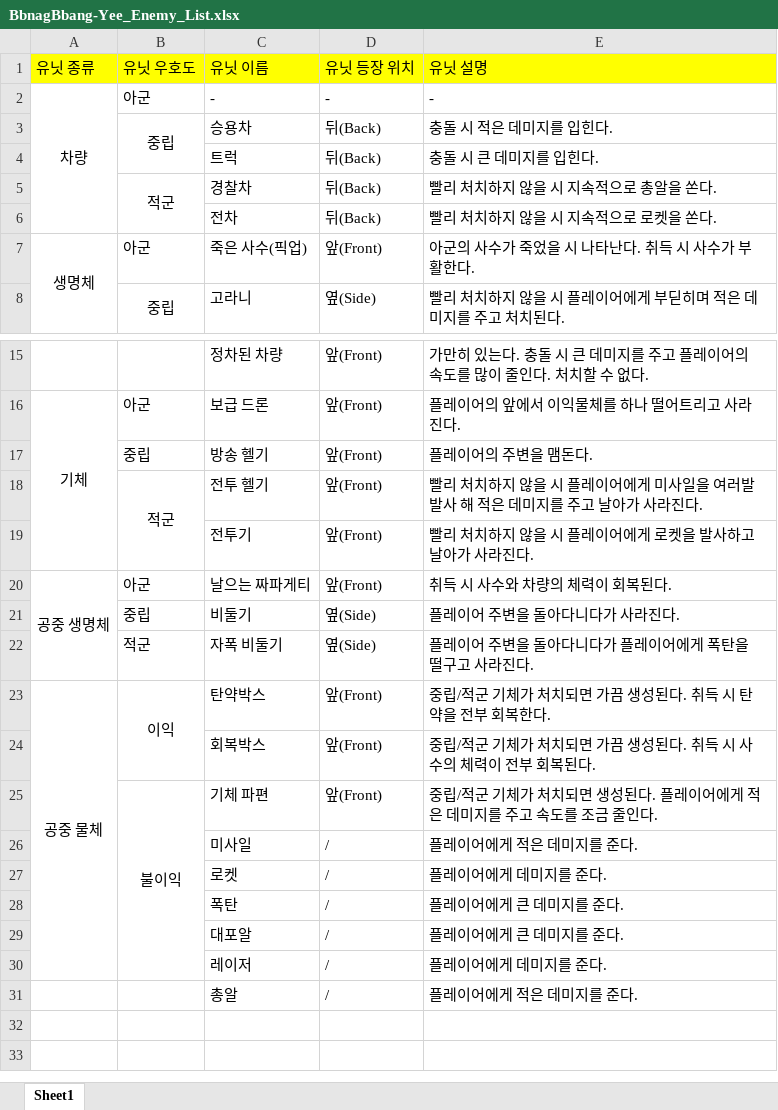
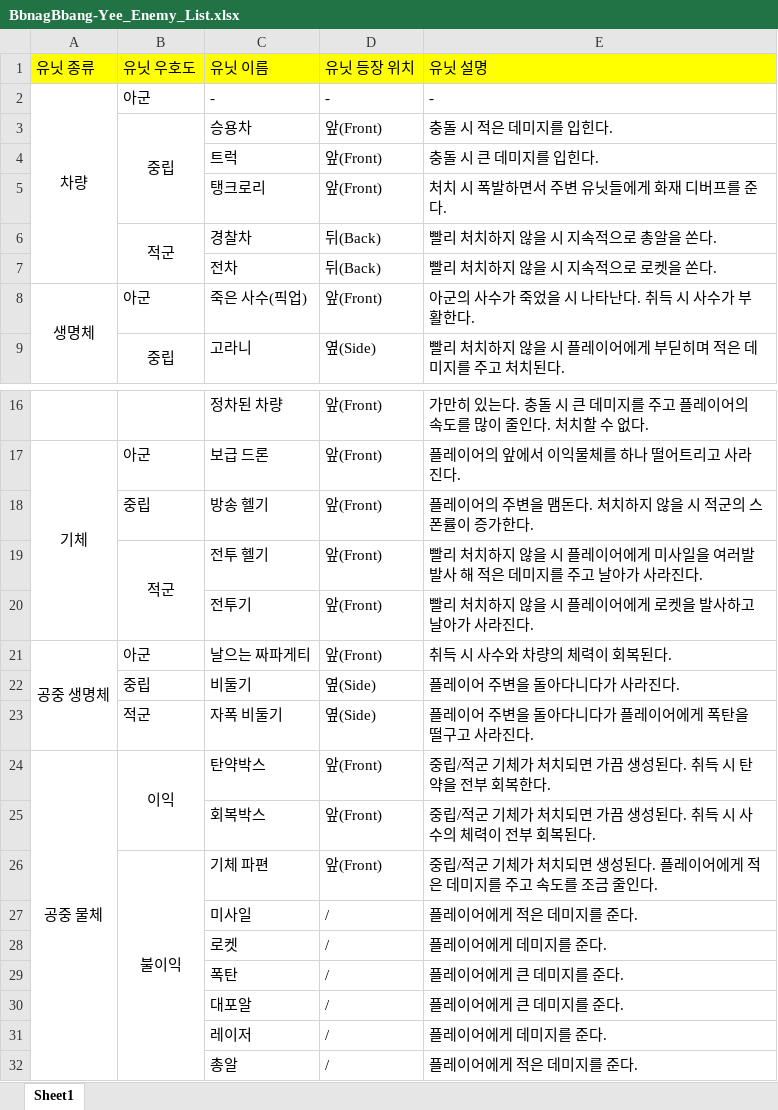
Before and after one commit to LandmineSoldier/bbangbbang-e, an Excel workbook: BbnagBbang-Yee_Enemy_List.xlsx, sheet Sheet1, drawn as a sheet; only a part is shown, gaps mark what is left out; values as stored, in another font and other column widths than the file's, no borders; removed rows and columns are numbered as before the commit, all else as after; the diff names each change by its address in the sheet, - before the commit and + after, or states it on an @@ line.

Commit message:
Update BbnagBbang-Yee_Enemy_List.xlsx
add enemy xml

```diff
--- a/BbnagBbang-Yee_Enemy_List.xlsx (sheet Sheet1)
+++ b/BbnagBbang-Yee_Enemy_List.xlsx (sheet Sheet1)
-D3:D4 (유닛 등장 위치): 뒤(Back)
+D3:D4 (유닛 등장 위치): 앞(Front)
+row 5:  |  | 탱크로리 | 앞(Front) | 처치 시 폭발하면서 주변 유닛들에게 화재 디버프를 준다.
-E18 (유닛 설명): 플레이어의 주변을 맴돈다.
+E18 (유닛 설명): 플레이어의 주변을 맴돈다. 처치하지 않을 시 적군의 스폰률이 증가한다.
-A23:A30 merged
+A24:A32 merged
-B25:B30 merged
+B26:B32 merged
```
